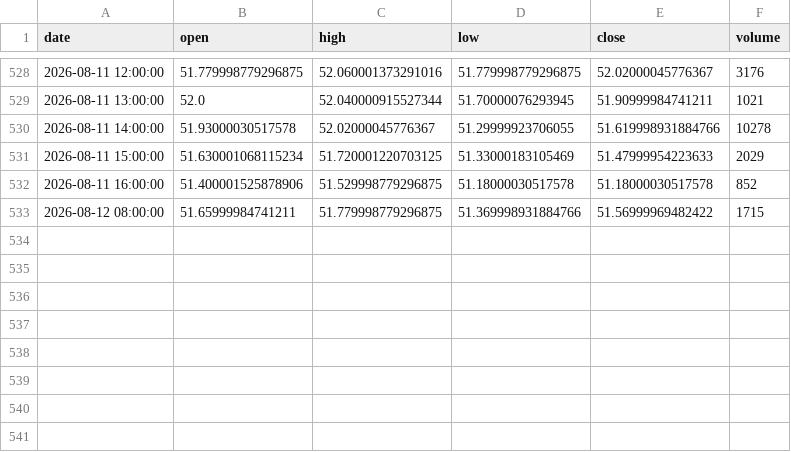
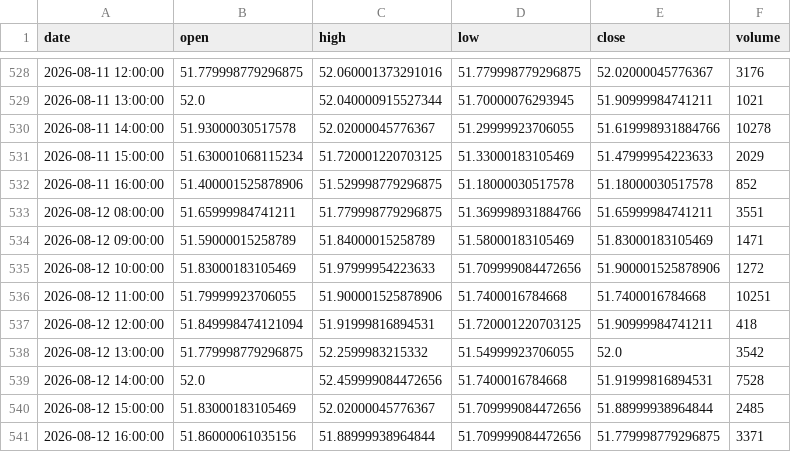
Before and after one commit to grahamgourlay-prog/Fortress2026, a CSV file: chart-pipeline/portfolio_data/portfolio_data/COPG_1h.csv, drawn as a sheet; only a part is shown, gaps mark what is left out.

```diff
--- a/chart-pipeline/portfolio_data/portfolio_data/COPG_1h.csv
+++ b/chart-pipeline/portfolio_data/portfolio_data/COPG_1h.csv
@@ -532,2 +532,10 @@ date,open,high,low,close,volume
 2026-08-11 16:00:00,51.400001525878906,51.529998779296875,51.18000030517578,51.18000030517578,852
-2026-08-12 08:00:00,51.65999984741211,51.779998779296875,51.369998931884766,51.56999969482422,1715
+2026-08-12 08:00:00,51.65999984741211,51.779998779296875,51.369998931884766,51.65999984741211,3551
+2026-08-12 09:00:00,51.59000015258789,51.84000015258789,51.58000183105469,51.83000183105469,1471
+2026-08-12 10:00:00,51.83000183105469,51.97999954223633,51.709999084472656,51.900001525878906,1272
+2026-08-12 11:00:00,51.79999923706055,51.900001525878906,51.7400016784668,51.7400016784668,10251
+2026-08-12 12:00:00,51.849998474121094,51.91999816894531,51.720001220703125,51.90999984741211,418
+2026-08-12 13:00:00,51.779998779296875,52.2599983215332,51.54999923706055,52.0,3542
+2026-08-12 14:00:00,52.0,52.459999084472656,51.7400016784668,51.91999816894531,7528
+2026-08-12 15:00:00,51.83000183105469,52.02000045776367,51.709999084472656,51.88999938964844,2485
+2026-08-12 16:00:00,51.86000061035156,51.88999938964844,51.709999084472656,51.779998779296875,3371
```
Also changed, not shown: chart-pipeline/portfolio_data/portfolio_data/DFNG_1h.csv, chart-pipeline/portfolio_data/portfolio_data/GDGB_1h.csv, 34 other files.
